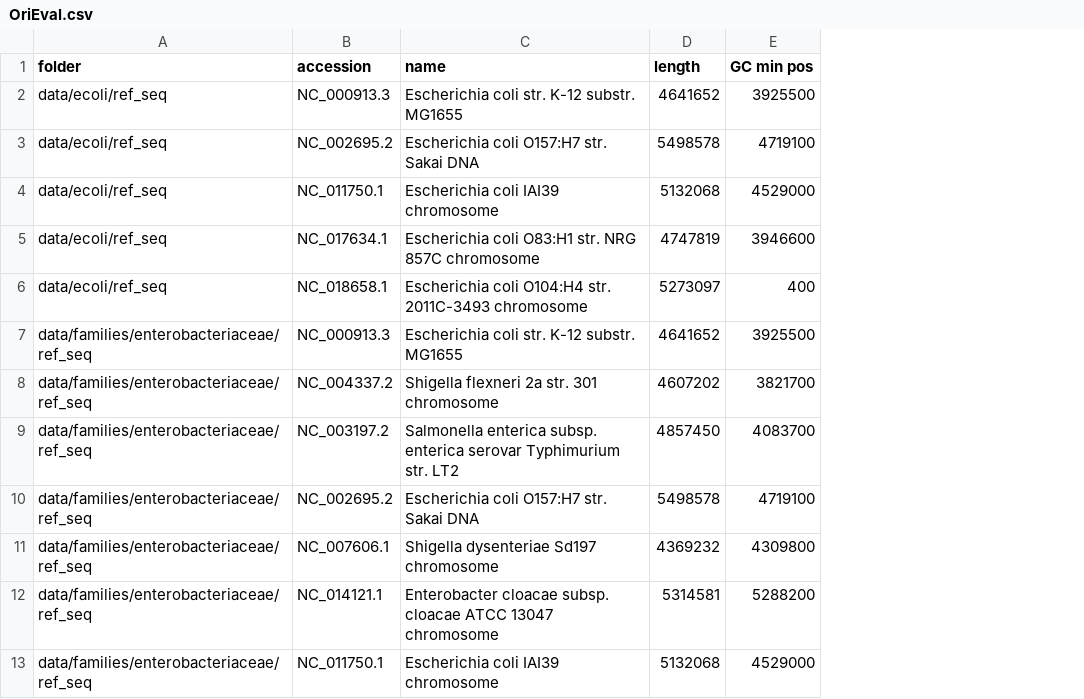
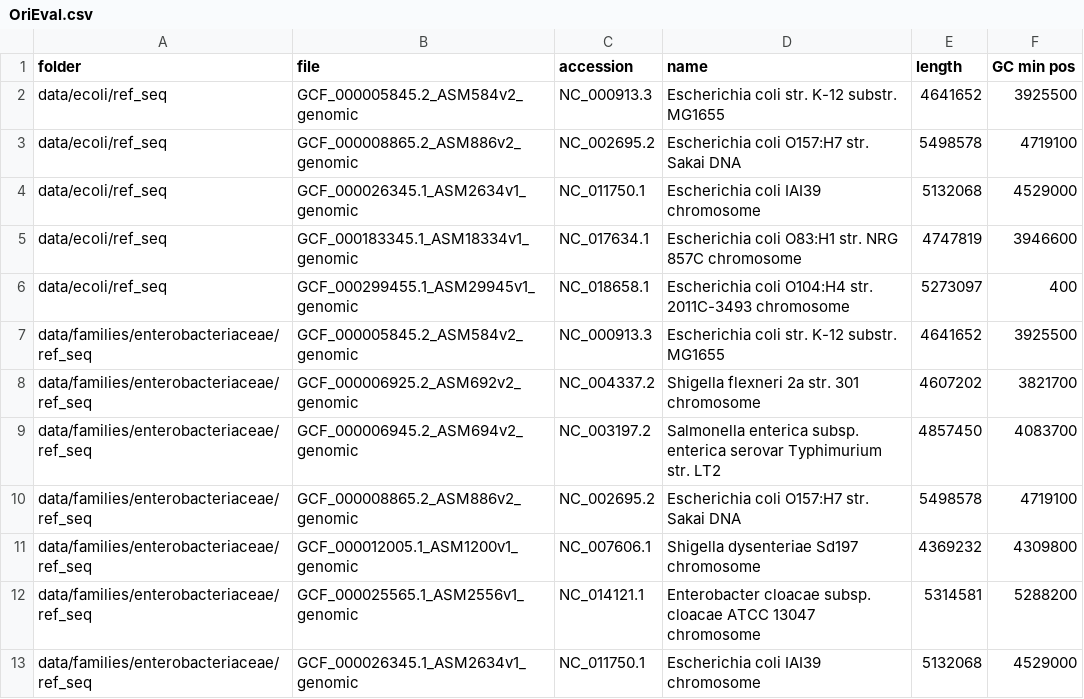
Before and after one commit to toix/seqinf_detection_replication_origin, a CSV file: OriEval.csv, drawn as a sheet; only a part is shown; the diff names each change by its address in the sheet, - before the commit and + after, or states it on an @@ line.

Commit message:
add file name to evaluation

```diff
--- a/OriEval.csv
+++ b/OriEval.csv
+column B (file), rows 2-13: GCF_000005845.2_ASM584v2_genomic | GCF_000008865.2_ASM886v2_genomic | GCF_000026345.1_ASM2634v1_genomic | GCF_000183345.1_ASM18334v1_genomic | GCF_000299455.1_ASM29945v1_genomic | GCF_000005845.2_ASM584v2_genomic | GCF_000006925.2_ASM692v2_genomic | GCF_000006945.2_ASM694v2_genomic | GCF_000008865.2_ASM886v2_genomic | GCF_000012005.1_ASM1200v1_genomic | GCF_000025565.1_ASM2556v1_genomic | GCF_000026345.1_ASM2634v1_genomic
```
Also changed, not shown: 2 other files.
